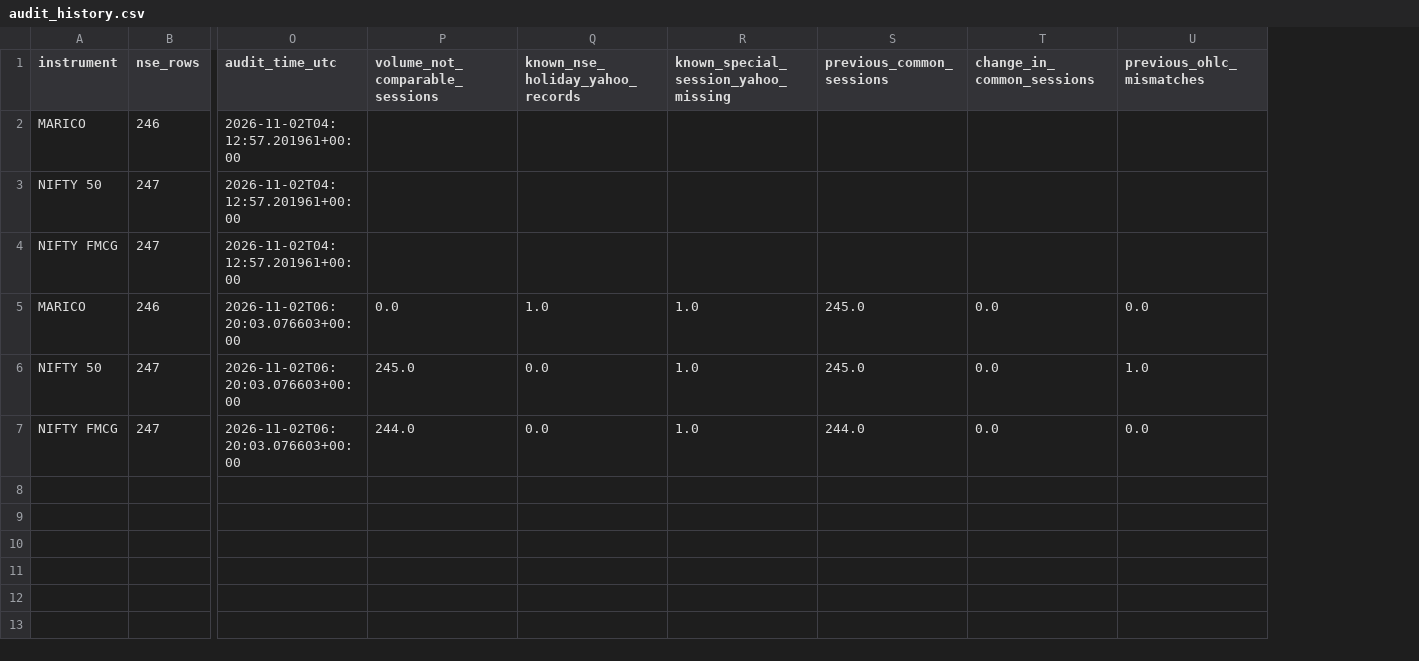
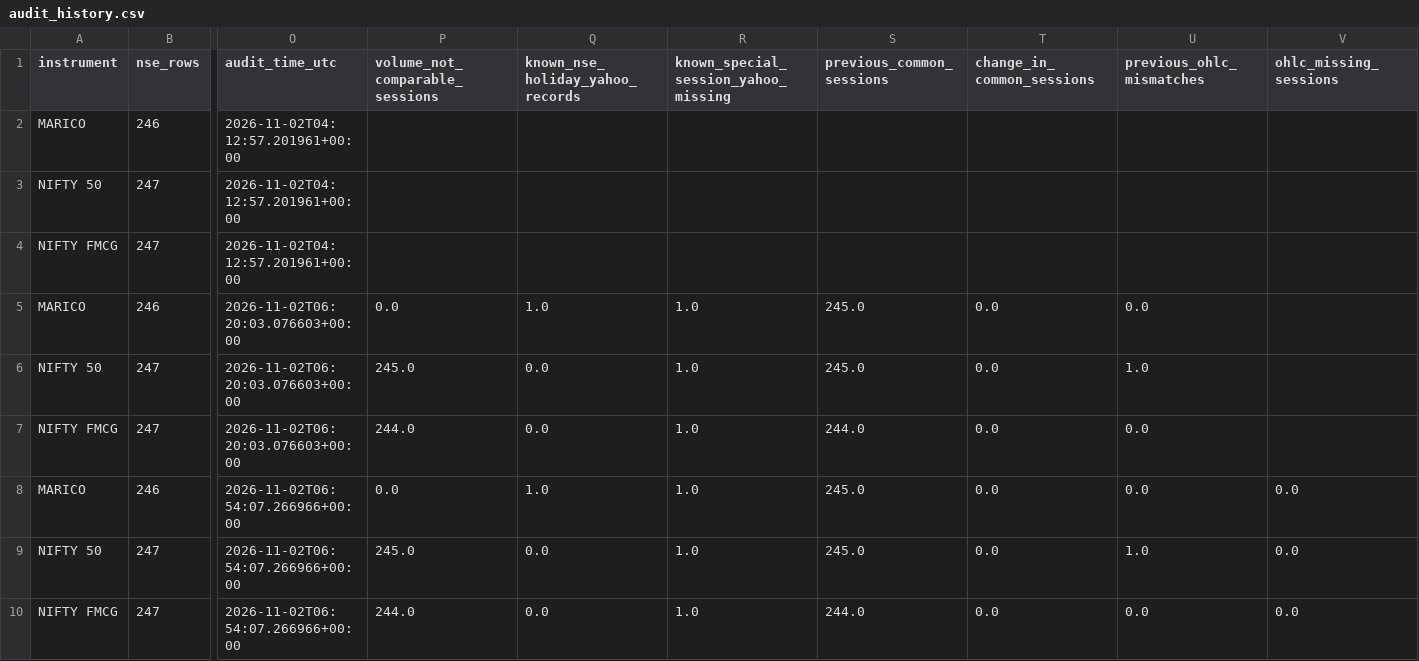
Before and after one commit to formarketon-lang/123, a CSV file: reports/data_integrity/audit_history.csv, drawn as a sheet; only a part is shown, gaps mark what is left out; rows hold the shown columns only; the diff names each change by its address in the sheet, - before the commit and + after, or states it on an @@ line.

```diff
--- a/reports/data_integrity/audit_history.csv
+++ b/reports/data_integrity/audit_history.csv
+column V (ohlc_missing_sessions), empty
+row 8: MARICO | 246 | 2026-11-02T06:54:07.266966+00:00 | 0.0 | 1.0 | 1.0 | 245.0 | 0.0 | 0.0 | 0.0
+row 9: NIFTY 50 | 247 | 2026-11-02T06:54:07.266966+00:00 | 245.0 | 0.0 | 1.0 | 245.0 | 0.0 | 1.0 | 0.0
+row 10: NIFTY FMCG | 247 | 2026-11-02T06:54:07.266966+00:00 | 244.0 | 0.0 | 1.0 | 244.0 | 0.0 | 0.0 | 0.0
```
Also changed, not shown: 3 other files.
